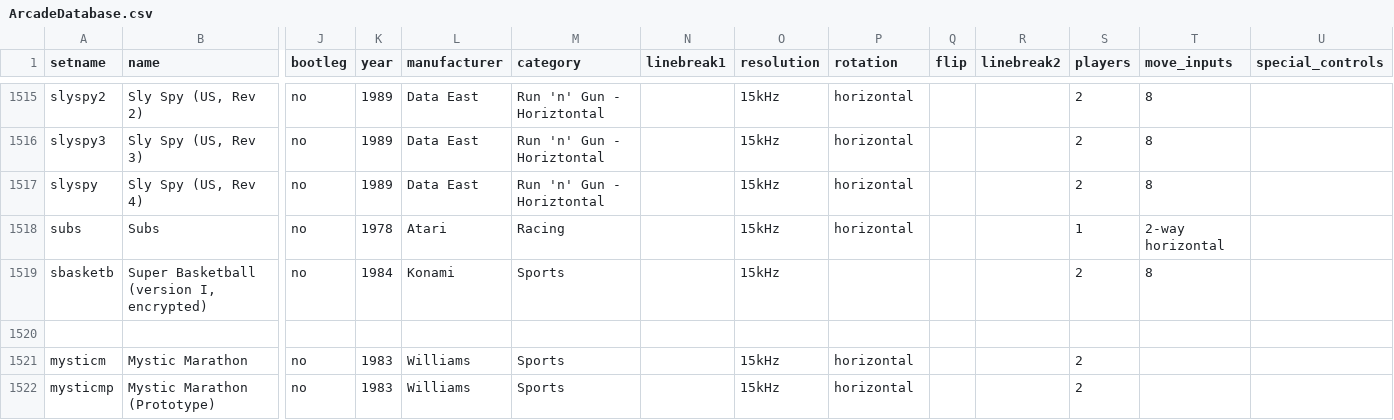
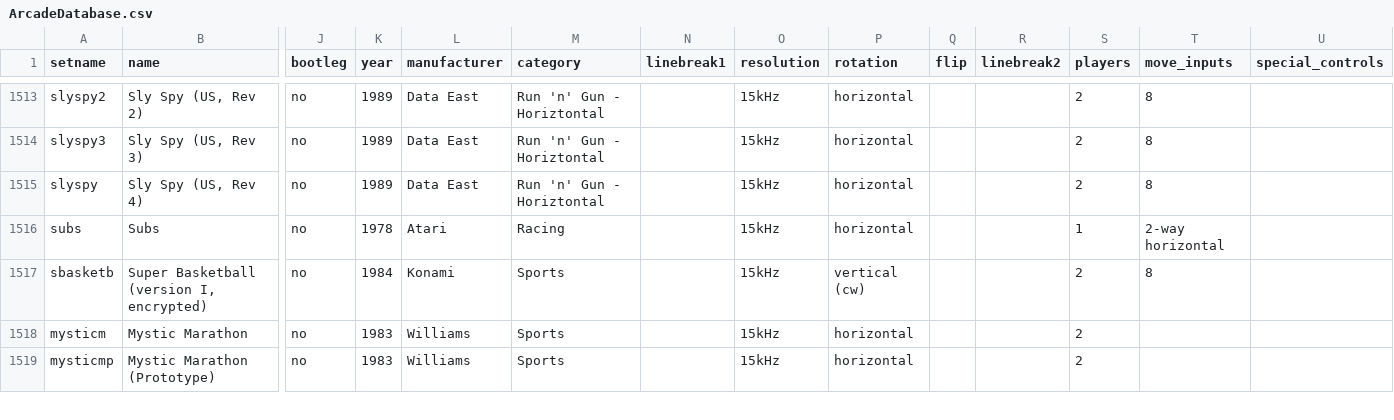
Before and after one commit to Toryalai1/MiSTer_ArcadeDatabase, a CSV file: ArcadeDatabase.csv, drawn as a sheet; only a part is shown, gaps mark what is left out; removed rows and columns are numbered as before the commit, all else as after; rows hold the shown columns only; the diff covers the shown part only; the diff names each change by its address in the sheet, - before the commit and + after, or states it on an @@ line.

```diff
--- a/ArcadeDatabase.csv
+++ b/ArcadeDatabase.csv
-P1517 (rotation): (empty)
+P1517 (rotation): vertical (cw)
-row 1520: (empty)
```
Also changed, not shown: 2 removed rows and 54 edited cells elsewhere in this file, 52 other files.
